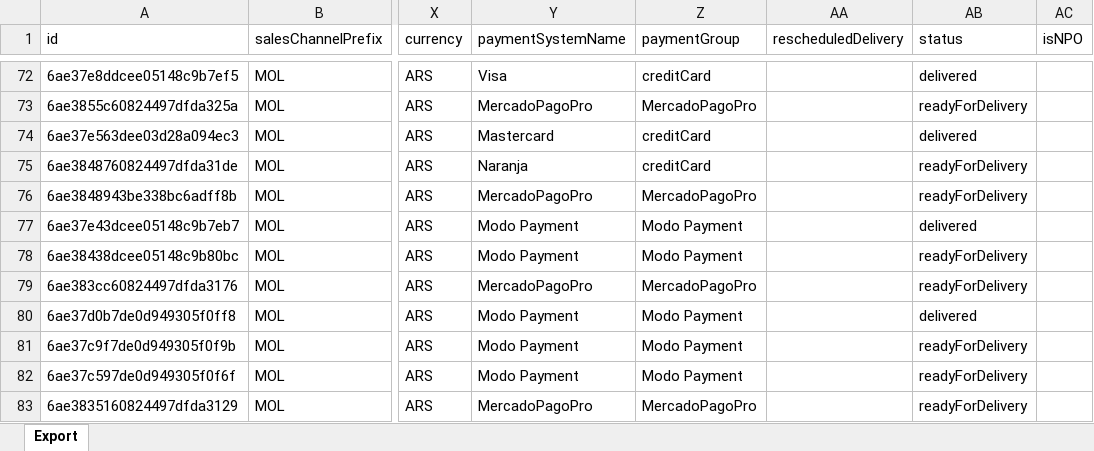
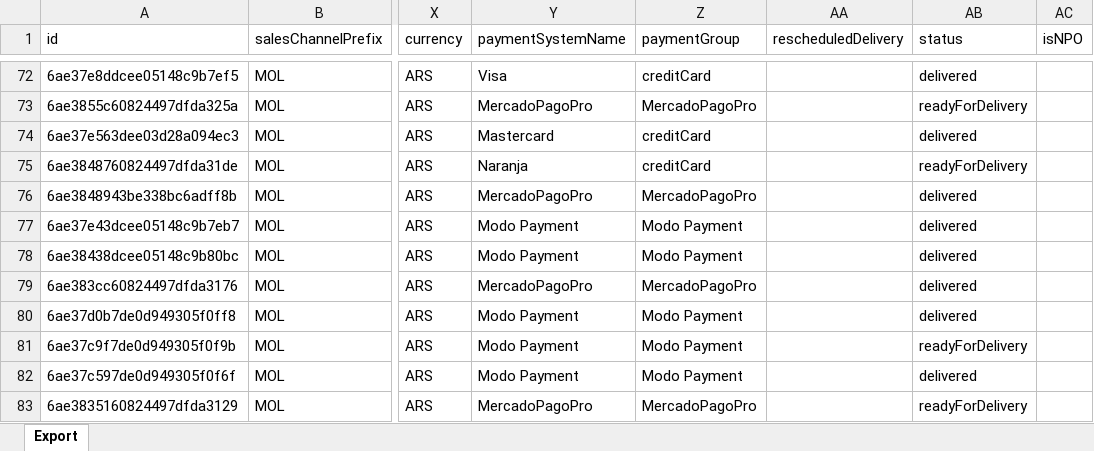
Before and after one commit to 2026-Masonline/masonline-dashboard, an Excel workbook: shared_uploads/vsventas.xlsx, sheet Export, drawn as a sheet; only a part is shown, gaps mark what is left out; values as stored, in another font and other column widths than the file's, no borders; the diff covers the shown part only; the diff names each change by its address in the sheet, - before the commit and + after, or states it on an @@ line.

Commit message:
Actualizar reporte - Pedidos (desde Venta hoy)

```diff
--- a/shared_uploads/vsventas.xlsx (sheet Export)
+++ b/shared_uploads/vsventas.xlsx (sheet Export)
-AB76 (status): readyForDelivery
+AB76 (status): delivered
-AB78:AB79 (status): readyForDelivery
+AB78:AB79 (status): delivered
-AB82 (status): readyForDelivery
+AB82 (status): delivered
```
Also changed, not shown: 1 removed row and 87 edited cells elsewhere in this sheet.
